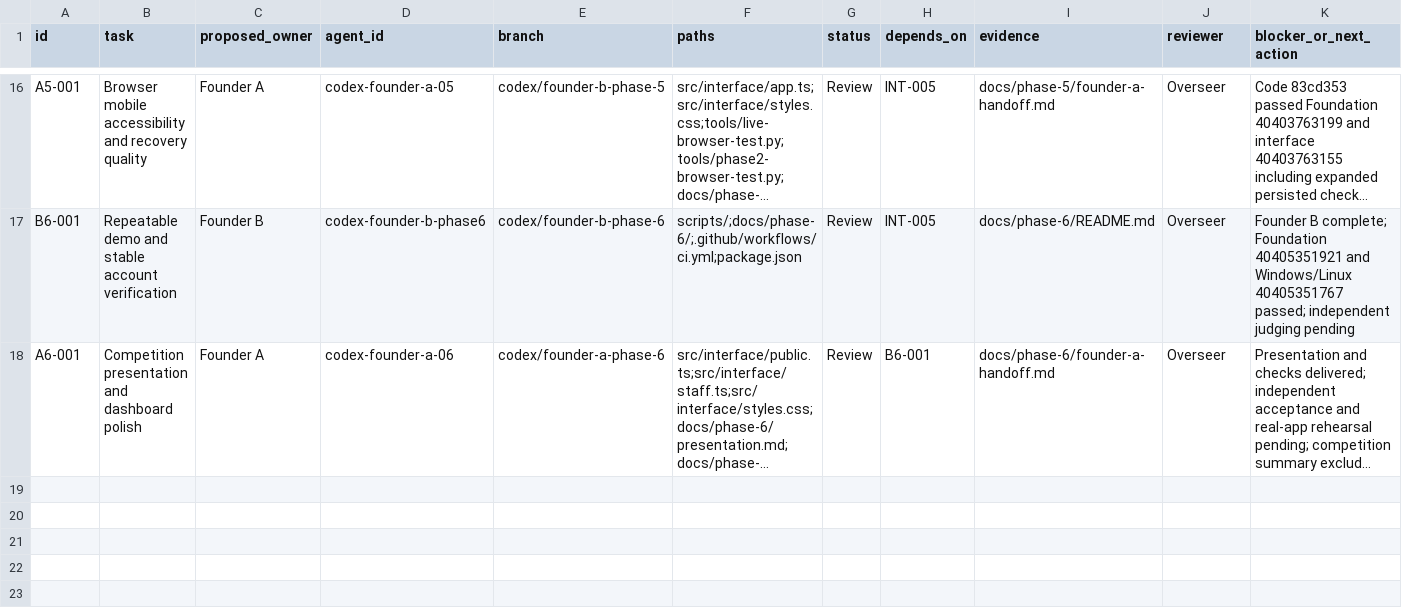
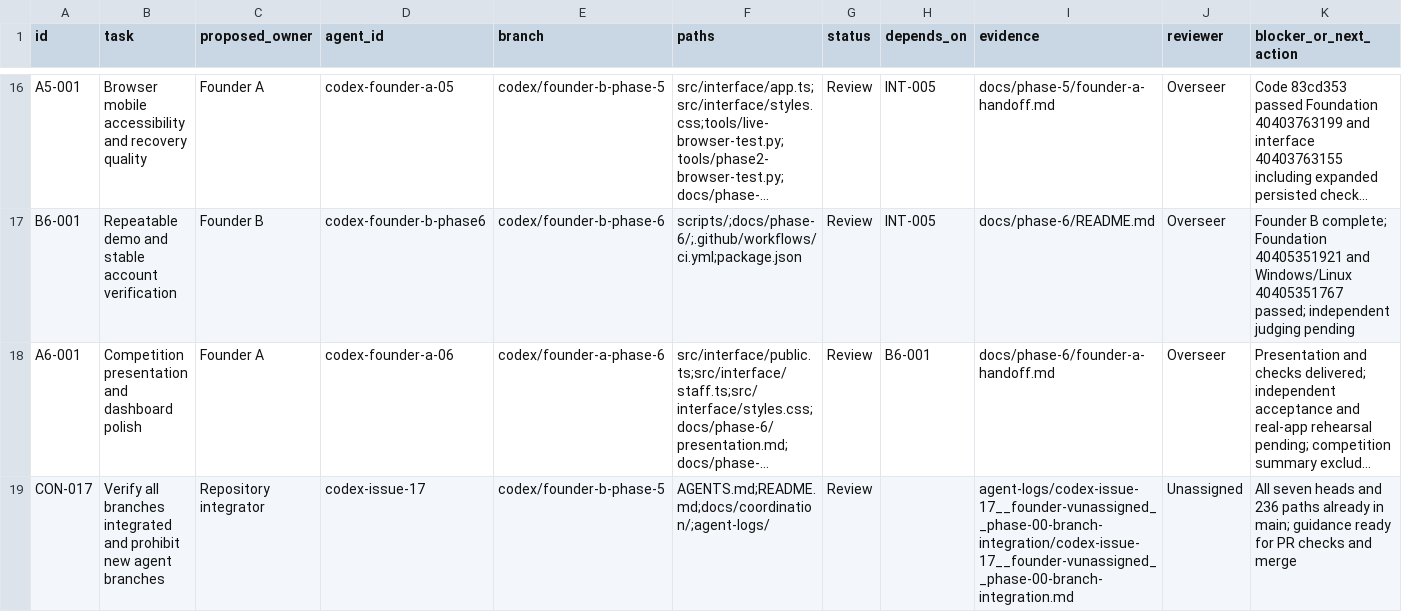
Before and after one commit to AI-In-Bussiness/Lost-Link, a CSV file: docs/coordination/task-board.csv, drawn as a sheet; only a part is shown, gaps mark what is left out; long unchanged cells end in …; the diff names each change by its address in the sheet, - before the commit and + after, or states it on an @@ line.

Commit message:
docs: verify branch integration and require existing-branch PRs (#17)

```diff
--- a/docs/coordination/task-board.csv
+++ b/docs/coordination/task-board.csv
+row 19: CON-017 | Verify all branches integrated and prohibit new agent branches | Repository integrator | codex-issue-17 | codex/founder-b-phase-5 | AGENTS.md;README.md;docs/coordination/;agent-logs/ | Review |  | agent-logs/codex-issue-17__founder-vunassigned__phase-00-branch-integration/codex-issue-17__founder-vunassigned__phase-00-branch-integration.md | Unassigned | All seven heads and 236 paths already in main; guidance ready for PR checks and merge
```
Also changed, not shown: 6 other files.
